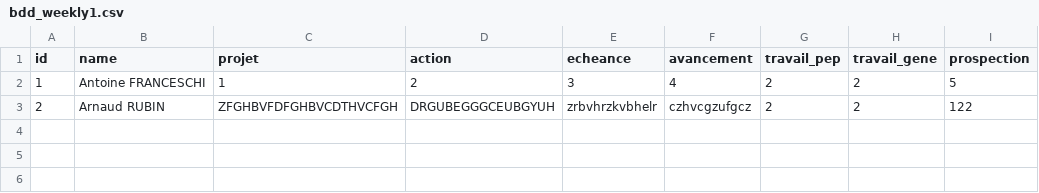
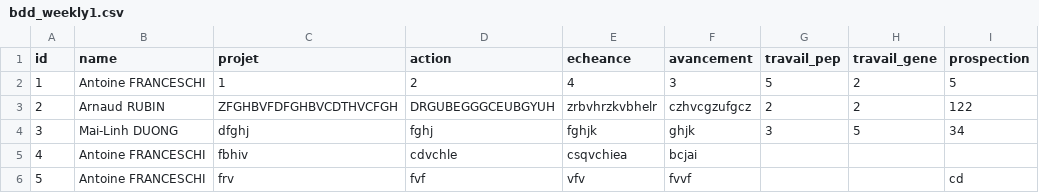
Before and after one commit to Antoine-Franceschi/TD_LOG_X_PEP, a CSV file: static/bdd_weekly1.csv, drawn as a sheet.

```diff
--- a/static/bdd_weekly1.csv
+++ b/static/bdd_weekly1.csv
@@ -1,3 +1,6 @@
 id,name,projet,action,echeance,avancement,travail_pep,travail_gene,prospection
-1,Antoine FRANCESCHI,1,2,3,4,2,2,5
+1,Antoine FRANCESCHI,1,2,4,3,5,2,5
 2,Arnaud RUBIN,ZFGHBVFDFGHBVCDTHVCFGH,DRGUBEGGGCEUBGYUH,zrbvhrzkvbhelr, czhvcgzufgcz,2,2,122
+3,Mai-Linh DUONG,dfghj,fghj,fghjk,ghjk,3,5,34
+4,Antoine FRANCESCHI,fbhiv,cdvchle,csqvchiea,bcjai,,,
+5,Antoine FRANCESCHI,frv,fvf,vfv,fvvf,,,cd
```
Also changed, not shown: 9 other files.
